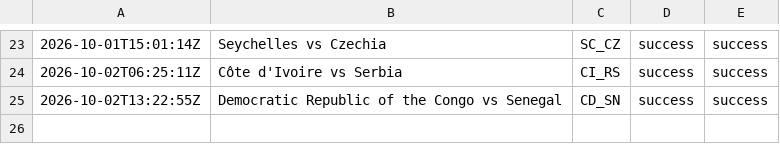
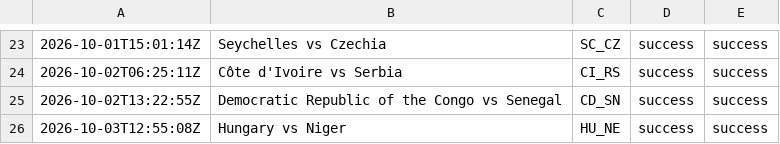
Before and after one commit to oceanfarm1992-design/Countries-Video-Flows, a CSV file: logs/history_comparison.csv, drawn as a sheet; only a part is shown, gaps mark what is left out.

```diff
--- a/logs/history_comparison.csv
+++ b/logs/history_comparison.csv
@@ -25 +25,2 @@
 2026-10-02T13:22:55Z,"Democratic Republic of the Congo vs Senegal",CD_SN,success,success
+2026-10-03T12:55:08Z,"Hungary vs Niger",HU_NE,success,success
```
Also changed, not shown: 1 other file.
